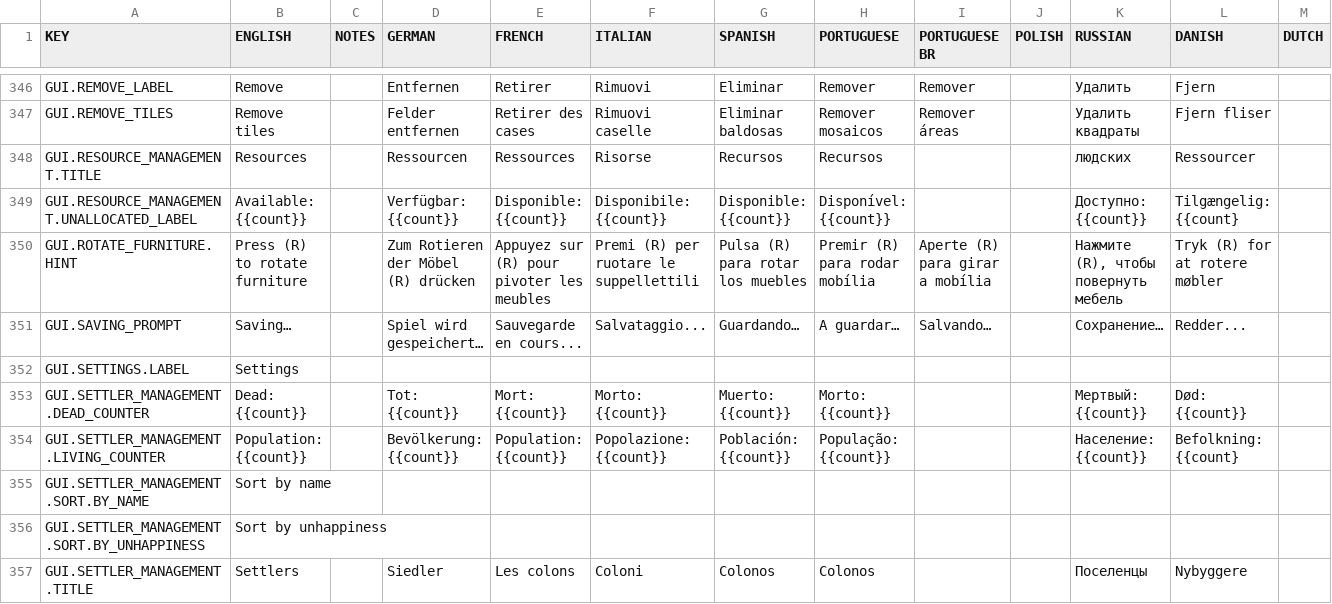
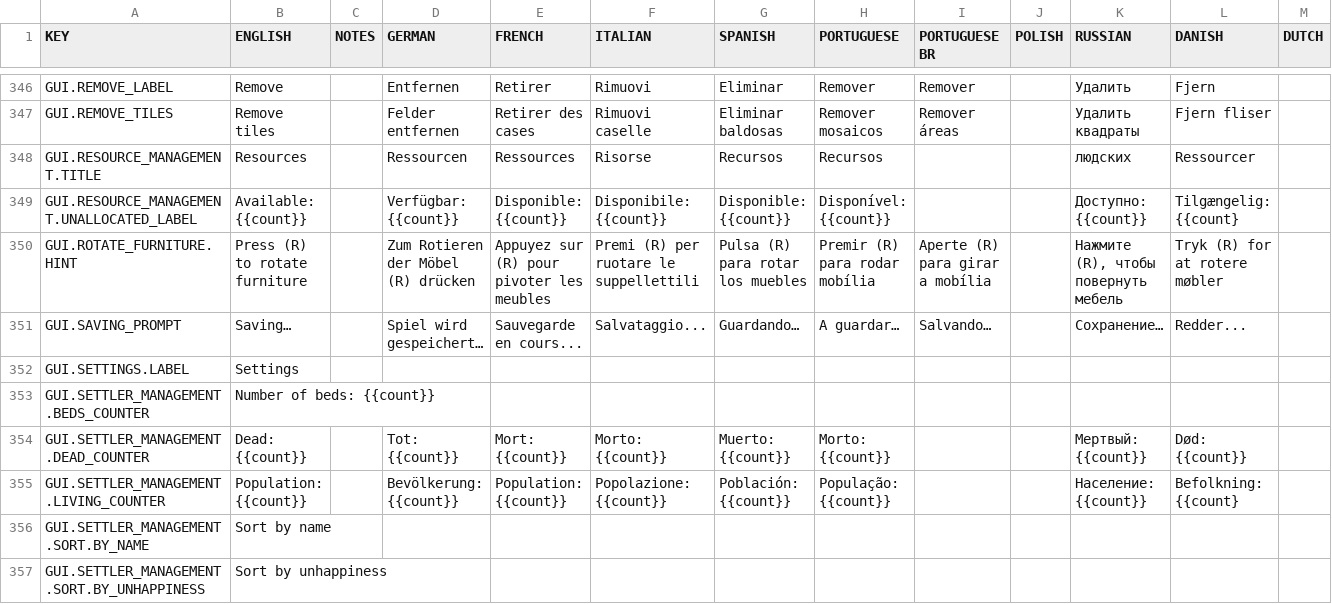
Before and after one commit to rossturner/king-under-the-mountain, a CSV file: core/assets/translations/collated.csv, drawn as a sheet; only a part is shown, gaps mark what is left out; the shorter side is filled out with more unchanged rows; rows hold the shown columns only; the diff names each change by its address in the sheet, - before the commit and + after, or states it on an @@ line.

Commit message:
Showing bed count on SettlerManagementScreen

```diff
--- a/core/assets/translations/collated.csv
+++ b/core/assets/translations/collated.csv
+row 353: GUI.SETTLER_MANAGEMENT.BEDS_COUNTER | Number of beds: {{count}}
```
Also changed, not shown: core/mods/base/translations/translations.csv, 4 other files.
